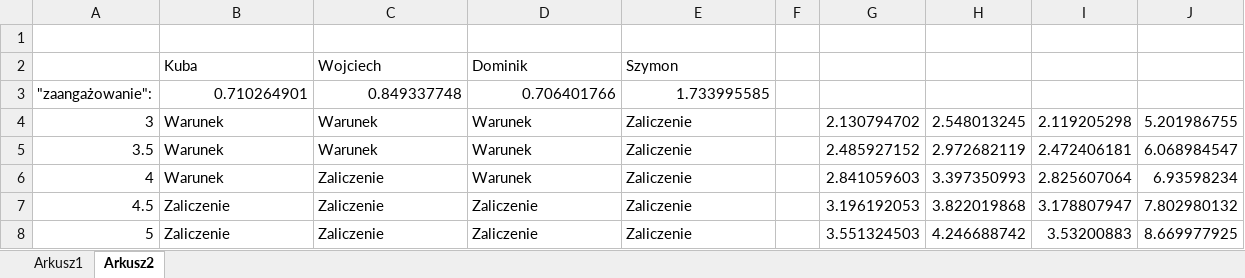
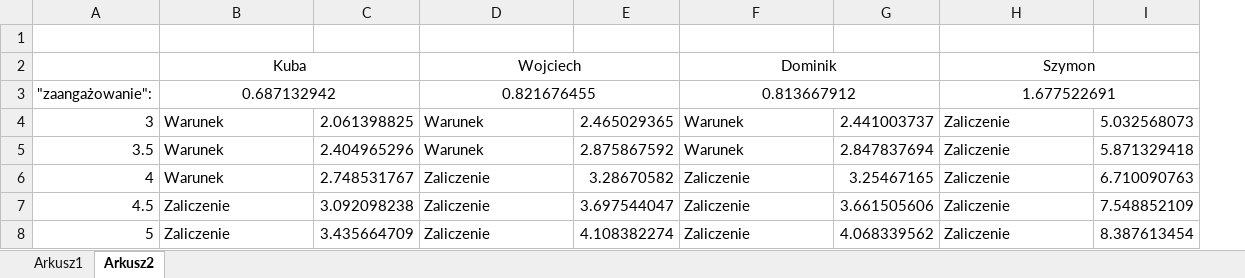
Before and after one commit to WojKin1/Tokyo-Garden-Restaurant, an Excel workbook: Raport.xlsx, sheet Arkusz2, drawn as a sheet; values as stored, in another font and other column widths than the file's, no borders; removed rows and columns are numbered as before the commit, all else as after; the diff names each change by its address in the sheet, - before the commit and + after, or states it on an @@ line.

```diff
--- a/Raport.xlsx (sheet Arkusz2)
+++ b/Raport.xlsx (sheet Arkusz2)
+column C, rows 4-8: 2.061398825 | 2.404965296 | 2.748531767 | 3.092098238 | 3.435664709
+column E, rows 4-8: 2.465029365 | 2.875867592 | 3.28670582 | 3.697544047 | 4.108382274
+column G, rows 4-8: 2.441003737 | 2.847837694 | 3.25467165 | 3.661505606 | 4.068339562
-column F, empty
-column G, rows 4-8: 2.130794702 | 2.485927152 | 2.841059603 | 3.196192053 | 3.551324503
-column H, rows 4-8: 2.548013245 | 2.972682119 | 3.397350993 | 3.822019868 | 4.246688742
-column I, rows 4-8: 2.119205298 | 2.472406181 | 2.825607064 | 3.178807947 | 3.53200883
-column J, rows 4-8: 5.201986755 | 6.068984547 | 6.93598234 | 7.802980132 | 8.669977925
+column I, rows 4-8: 5.032568073 | 5.871329418 | 6.710090763 | 7.548852109 | 8.387613454
-B2 alignment: left
+B2 alignment: center
+B2:C2 merged
-D2 alignment: left
+D2 alignment: center
+D2:E2 merged
-F2 alignment: left
+F2 alignment: center
+F2:G2 merged
-H2 alignment: left
+H2 alignment: center
+H2:I2 merged
-B3: 0.710264901
+B3: 0.687132942
-B3 alignment: right
+B3 alignment: center
+B3:C3 merged
-D3: 0.849337748
+D3: 0.821676455
-D3 alignment: right
+D3 alignment: center
+D3:E3 merged
-F3: 0.706401766
+F3: 0.813667912
-F3 alignment: right
+F3 alignment: center
+F3:G3 merged
-H3: 1.733995585
+H3: 1.677522691
-H3 alignment: right
+H3 alignment: center
+H3:I3 merged
-F6: Warunek
+F6: Zaliczenie
```
Also changed, not shown: sheet Arkusz1, formulas that keep their value.
